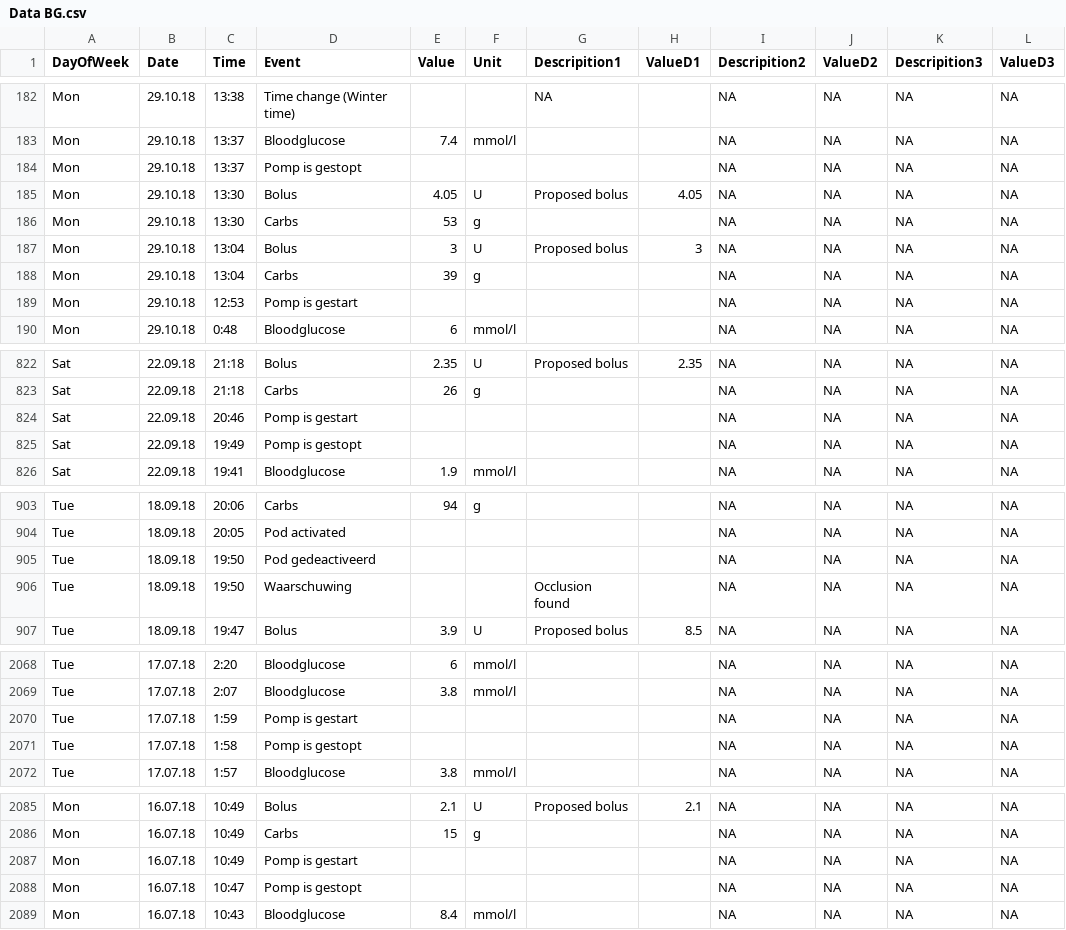
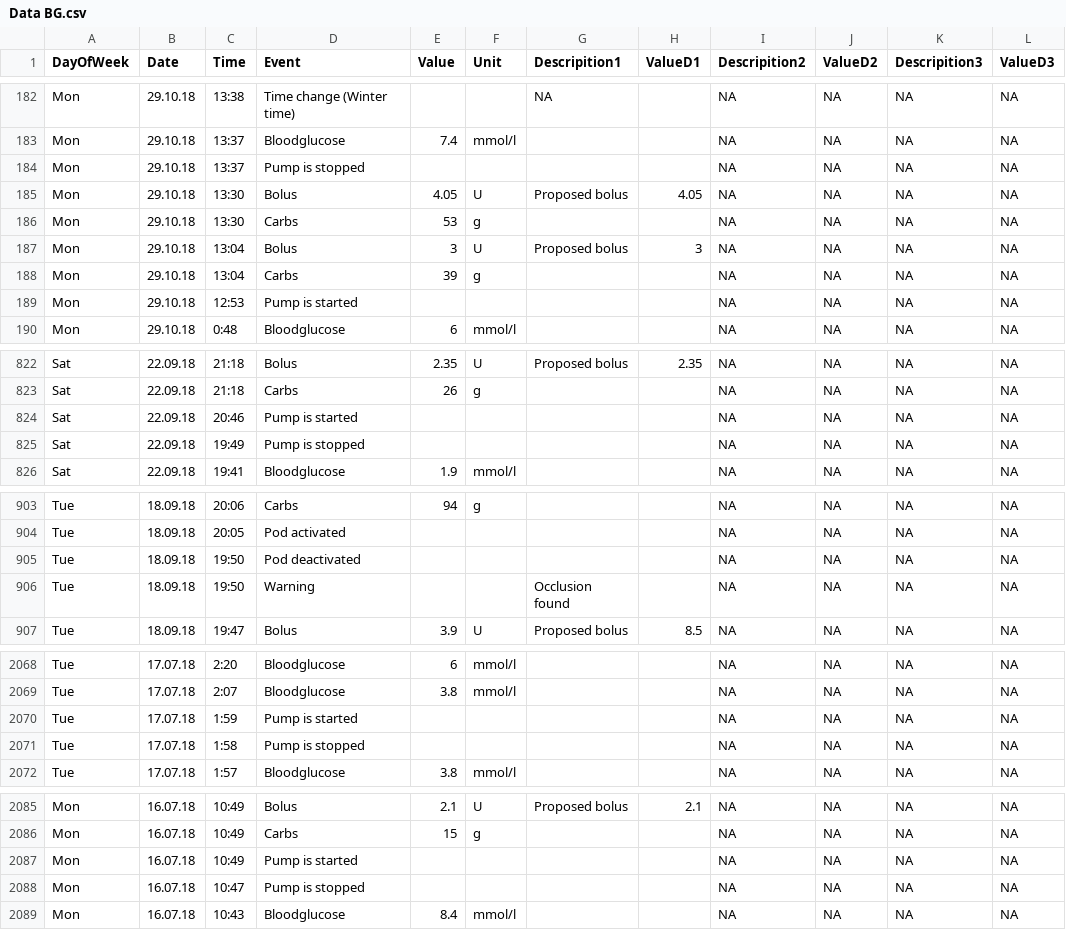
Before and after one commit to banuatav/PersonlizedBloodGlucosePrediction, a CSV file: Data BG.csv, drawn as a sheet; only a part is shown, gaps mark what is left out; the diff covers the shown part only; the diff names each change by its address in the sheet, - before the commit and + after, or states it on an @@ line.

```diff
--- a/Data BG.csv
+++ b/Data BG.csv
-D184 (Event): Pomp is gestopt
+D184 (Event): Pump is stopped
-D189 (Event): Pomp is gestart
+D189 (Event): Pump is started
-D824 (Event): Pomp is gestart
+D824 (Event): Pump is started
-D825 (Event): Pomp is gestopt
+D825 (Event): Pump is stopped
-D905 (Event): Pod gedeactiveerd
+D905 (Event): Pod deactivated
-D906 (Event): Waarschuwing
+D906 (Event): Warning
-D2070 (Event): Pomp is gestart
+D2070 (Event): Pump is started
-D2071 (Event): Pomp is gestopt
+D2071 (Event): Pump is stopped
-D2087 (Event): Pomp is gestart
+D2087 (Event): Pump is started
-D2088 (Event): Pomp is gestopt
+D2088 (Event): Pump is stopped
```
Also changed, not shown: 64 edited cells elsewhere in this file, 3 other files.
